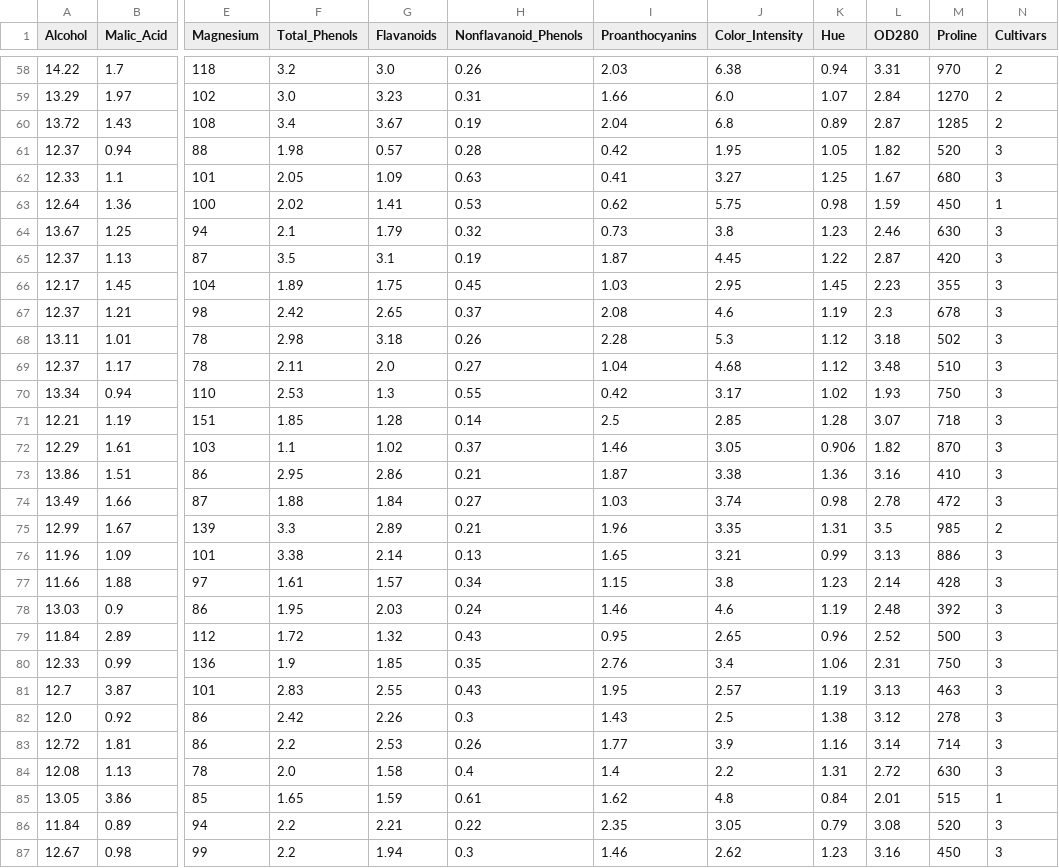
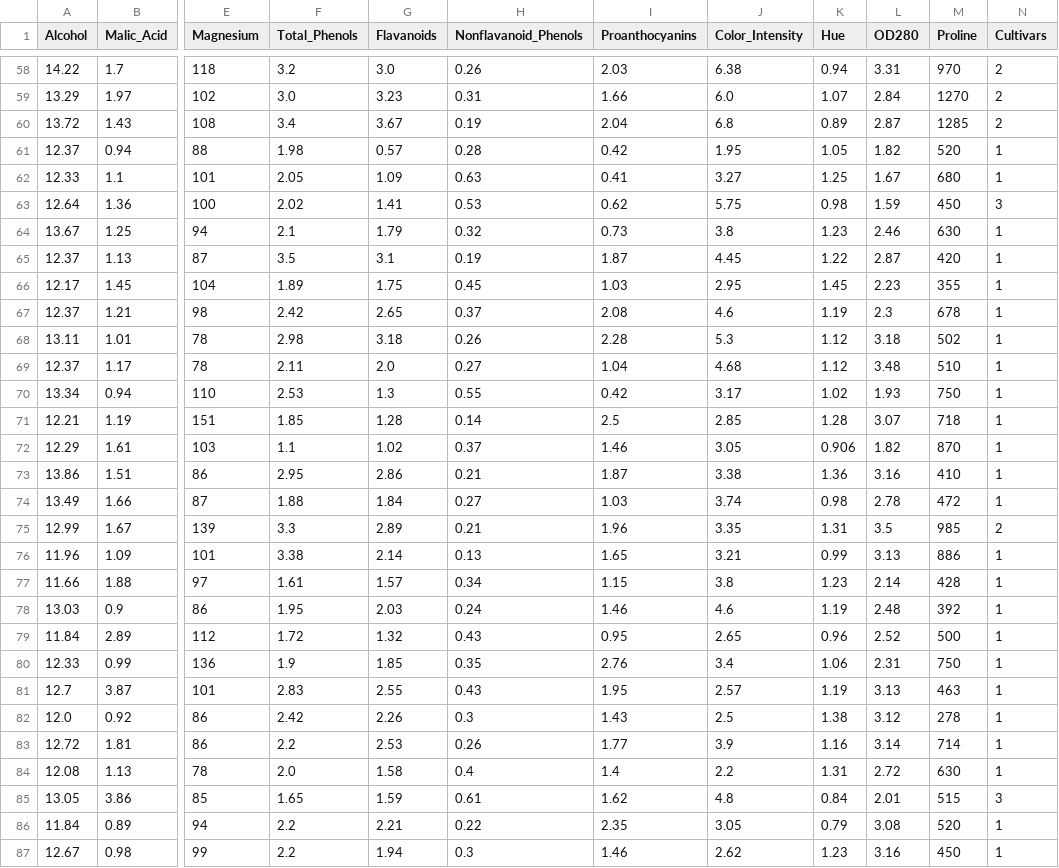
Before and after one commit to DCajiao/Wine-Clustering-Challenge, a CSV file: api/wine-clustering-labeled.csv, drawn as a sheet; only a part is shown, gaps mark what is left out; the diff covers the shown part only; the diff names each change by its address in the sheet, - before the commit and + after, or states it on an @@ line.

```diff
--- a/api/wine-clustering-labeled.csv
+++ b/api/wine-clustering-labeled.csv
-N61:N62 (Cultivars): 3
+N61:N62 (Cultivars): 1
-N63 (Cultivars): 1
+N63 (Cultivars): 3
-N64:N74 (Cultivars): 3
+N64:N74 (Cultivars): 1
-N76:N84 (Cultivars): 3
+N76:N84 (Cultivars): 1
-N85 (Cultivars): 1
+N85 (Cultivars): 3
-N86:N87 (Cultivars): 3
+N86:N87 (Cultivars): 1
```
Also changed, not shown: 90 edited cells elsewhere in this file, 1 other file.
